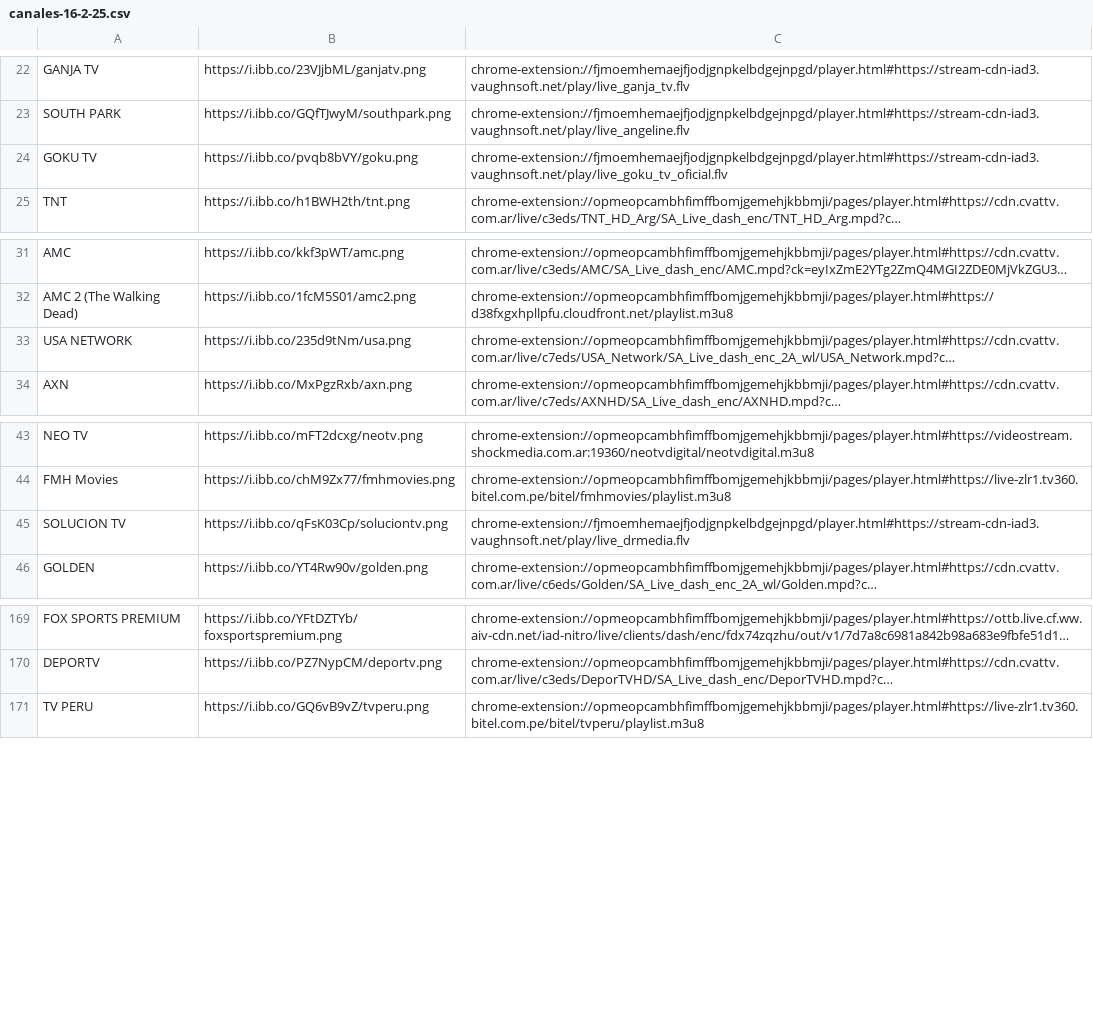
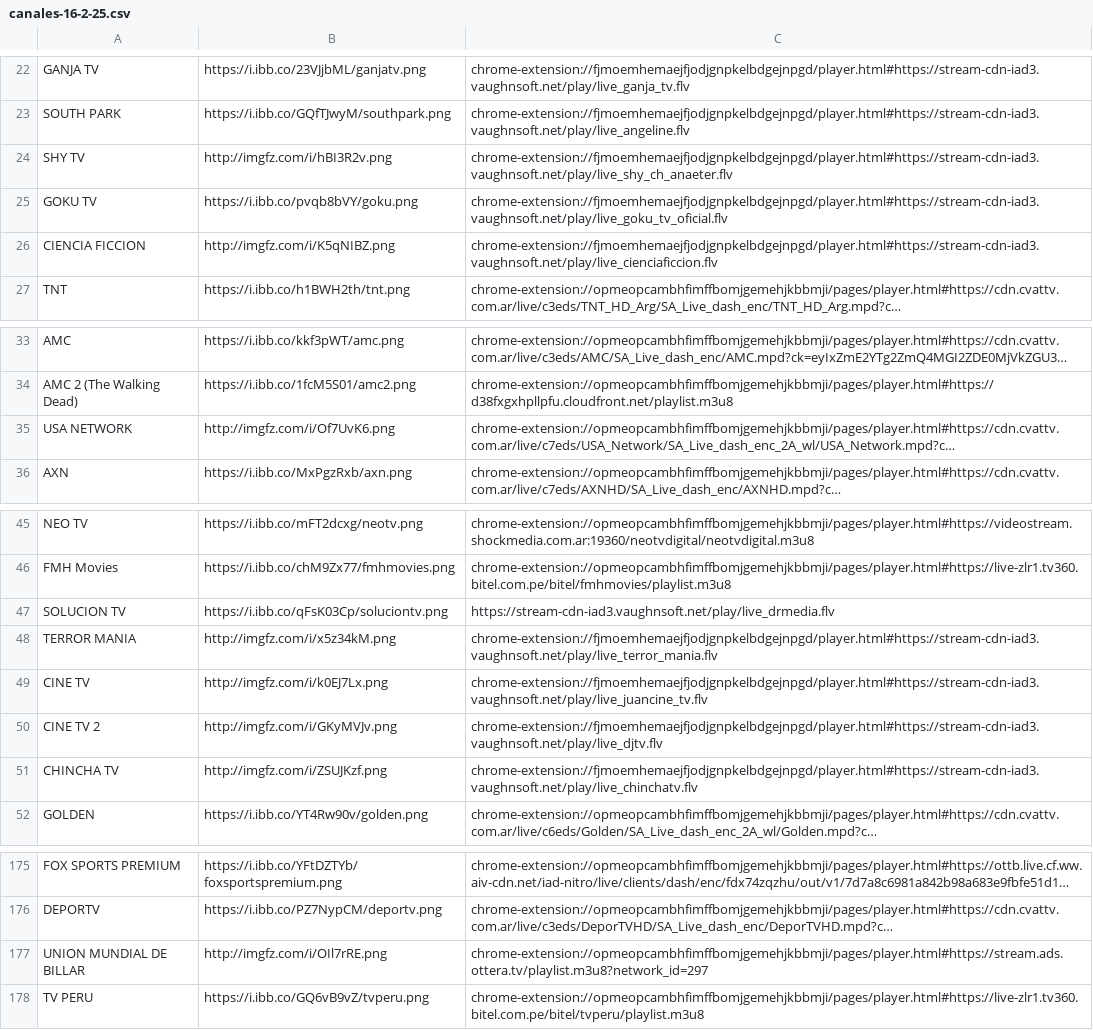
Before and after one commit to galvanoteca2001/FLOW, a CSV file: canales-16-2-25.csv, drawn as a sheet; only a part is shown, gaps mark what is left out; long unchanged cells end in …; addresses are those after the commit; the diff names each change by its address in the sheet, - before the commit and + after, or states it on an @@ line.

Commit message:
Update canales-16-2-25.csv

```diff
--- a/canales-16-2-25.csv
+++ b/canales-16-2-25.csv
+row 24: SHY TV | http://imgfz.com/i/hBI3R2v.png | chrome-extension://fjmoemhemaejfjodjgnpkelbdgejnpgd/player.html#https://stream-cdn-iad3.vaughnsoft.net/play/live_shy_ch_anaeter.flv
+row 26: CIENCIA FICCION | http://imgfz.com/i/K5qNIBZ.png | chrome-extension://fjmoemhemaejfjodjgnpkelbdgejnpgd/player.html#https://stream-cdn-iad3.vaughnsoft.net/play/live_cienciaficcion.flv
-B35: https://i.ibb.co/235d9tNm/usa.png
+B35: http://imgfz.com/i/Of7UvK6.png
-C47: chrome-extension://fjmoemhemaejfjodjgnpkelbdgejnpgd/player.html#https://stream-cdn-iad3.vaughnsoft.net/play/live_drmedia.flv
+C47: https://stream-cdn-iad3.vaughnsoft.net/play/live_drmedia.flv
+row 48: TERROR MANIA | http://imgfz.com/i/x5z34kM.png | chrome-extension://fjmoemhemaejfjodjgnpkelbdgejnpgd/player.html#https://stream-cdn-iad3.vaughnsoft.net/play/live_terror_mania.flv
+row 49: CINE TV | http://imgfz.com/i/k0EJ7Lx.png | chrome-extension://fjmoemhemaejfjodjgnpkelbdgejnpgd/player.html#https://stream-cdn-iad3.vaughnsoft.net/play/live_juancine_tv.flv
+row 50: CINE TV 2 | http://imgfz.com/i/GKyMVJv.png | chrome-extension://fjmoemhemaejfjodjgnpkelbdgejnpgd/player.html#https://stream-cdn-iad3.vaughnsoft.net/play/live_djtv.flv
+row 51: CHINCHA TV | http://imgfz.com/i/ZSUJKzf.png | chrome-extension://fjmoemhemaejfjodjgnpkelbdgejnpgd/player.html#https://stream-cdn-iad3.vaughnsoft.net/play/live_chinchatv.flv
+row 177: UNION MUNDIAL DE BILLAR | http://imgfz.com/i/OIl7rRE.png | chrome-extension://opmeopcambhfimffbomjgemehjkbbmji/pages/player.html#https://stream.ads.ottera.tv/playlist.m3u8?network_id=297
```
